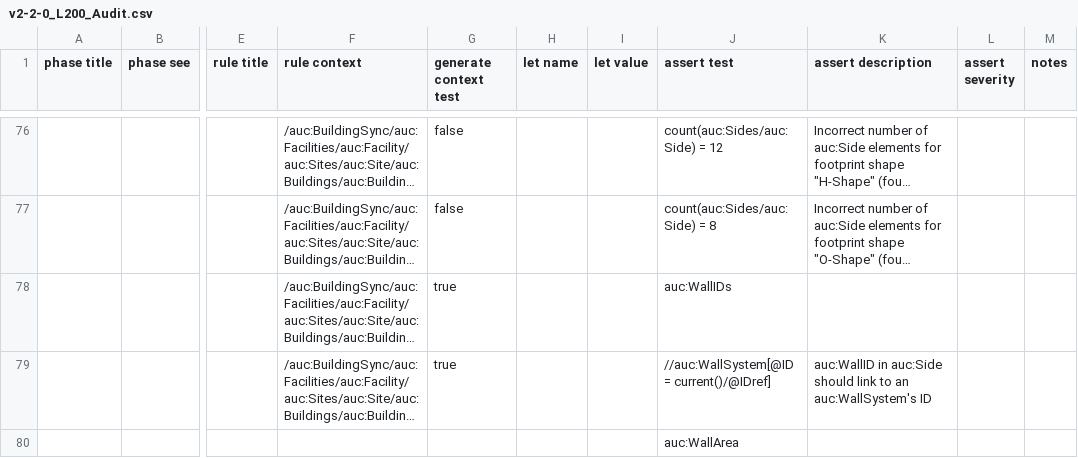
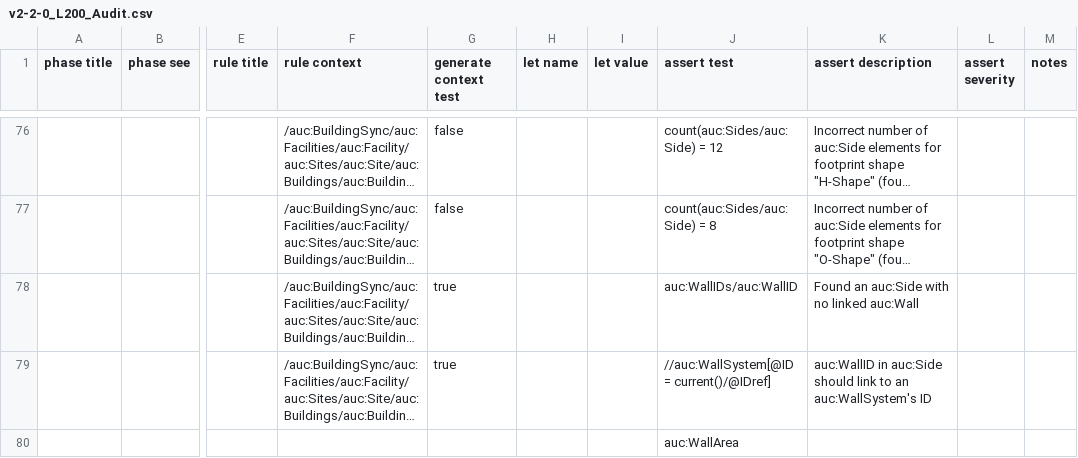
Before and after one commit to BuildingSync/TestSuite, a CSV file: schematron/v2.2.0/v2-2-0_L200_Audit.csv, drawn as a sheet; only a part is shown, gaps mark what is left out; long unchanged cells end in …; the diff names each change by its address in the sheet, - before the commit and + after, or states it on an @@ line.

Commit message:
feat(L200): EnvelopeSystem - add assertion if auc:Side has no auc:Wall

```diff
--- a/schematron/v2.2.0/v2-2-0_L200_Audit.csv
+++ b/schematron/v2.2.0/v2-2-0_L200_Audit.csv
-J78 (assert test): auc:WallIDs
+J78 (assert test): auc:WallIDs/auc:WallID
-K78 (assert description): (empty)
+K78 (assert description): Found an auc:Side with no linked auc:Wall
```
Also changed, not shown: 2 other files.
